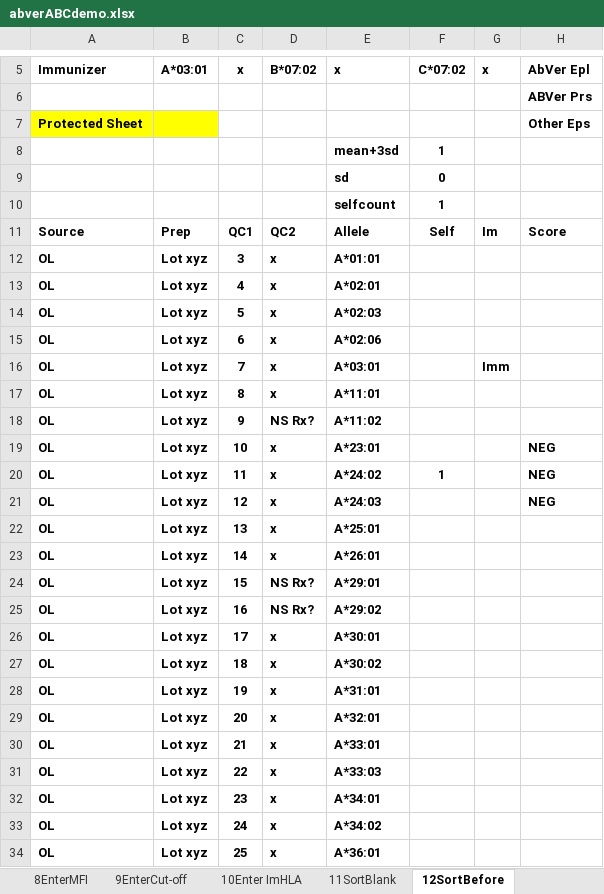
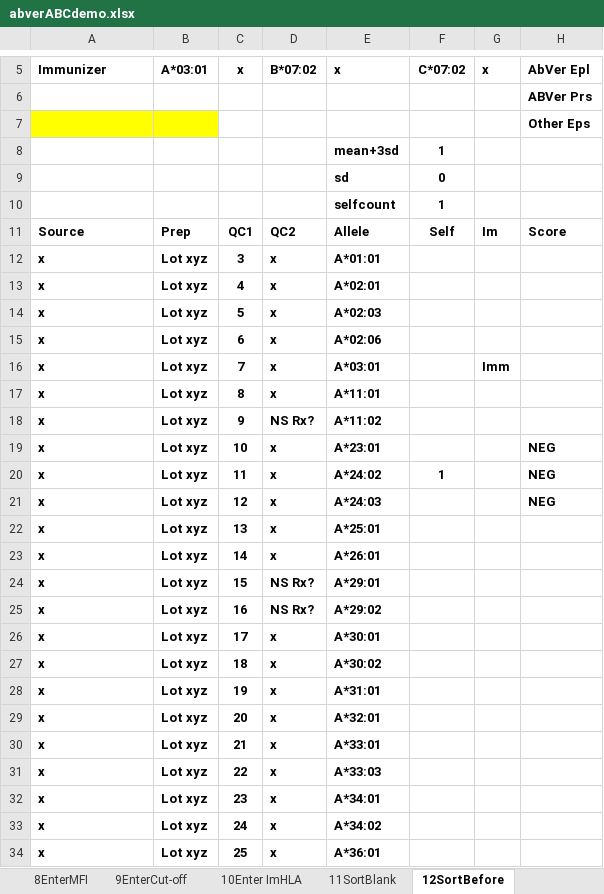
Before and after one commit to renedq/hla, an Excel workbook: public/xlsx/abverABCdemo.xlsx, sheet 12SortBefore, drawn as a sheet; only a part is shown, gaps mark what is left out; values as stored, in another font and other column widths than the file's, no borders; 2 other sheets too large or unreadable and not compared; the diff covers the shown part only; the diff names each change by its address in the sheet, - before the commit and + after, or states it on an @@ line.

```diff
--- a/public/xlsx/abverABCdemo.xlsx (sheet 12SortBefore)
+++ b/public/xlsx/abverABCdemo.xlsx (sheet 12SortBefore)
-A7: Protected Sheet
+A7: (empty)
-A12:A34: OL
+A12:A34: x
```
Also changed, not shown: other rows of this sheet, sheet 13SortAfter, sheet 9EnterCut-off, sheet 10Enter ImHLA, sheet 4Enter, sheet 6EnterpHLA, sheet 14AccMm, formulas that keep their value, hidden cells, 7 other files.
